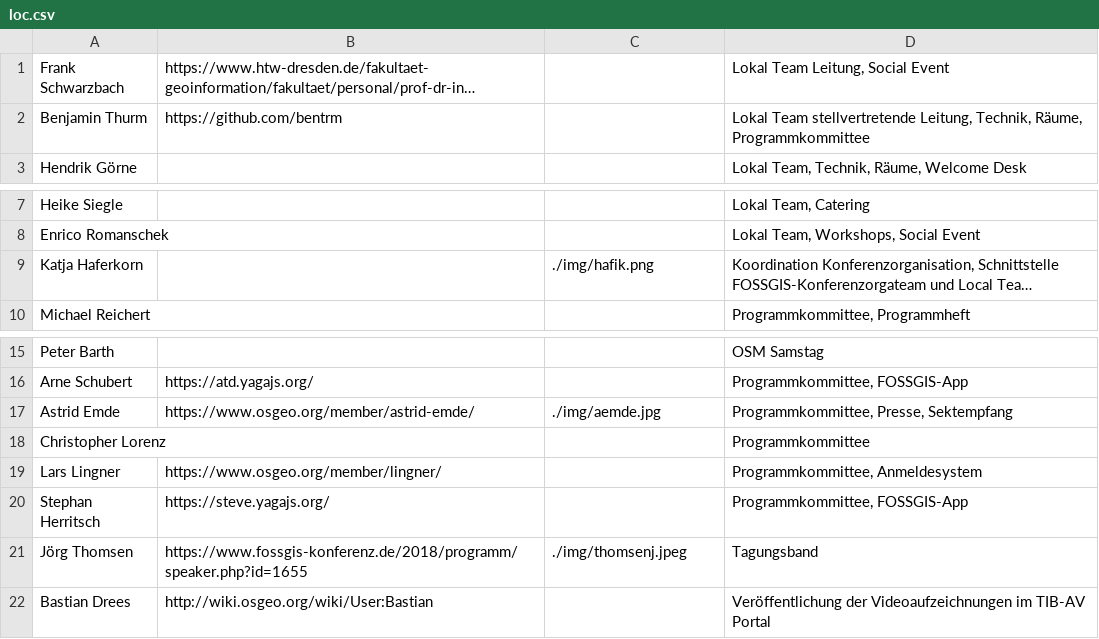
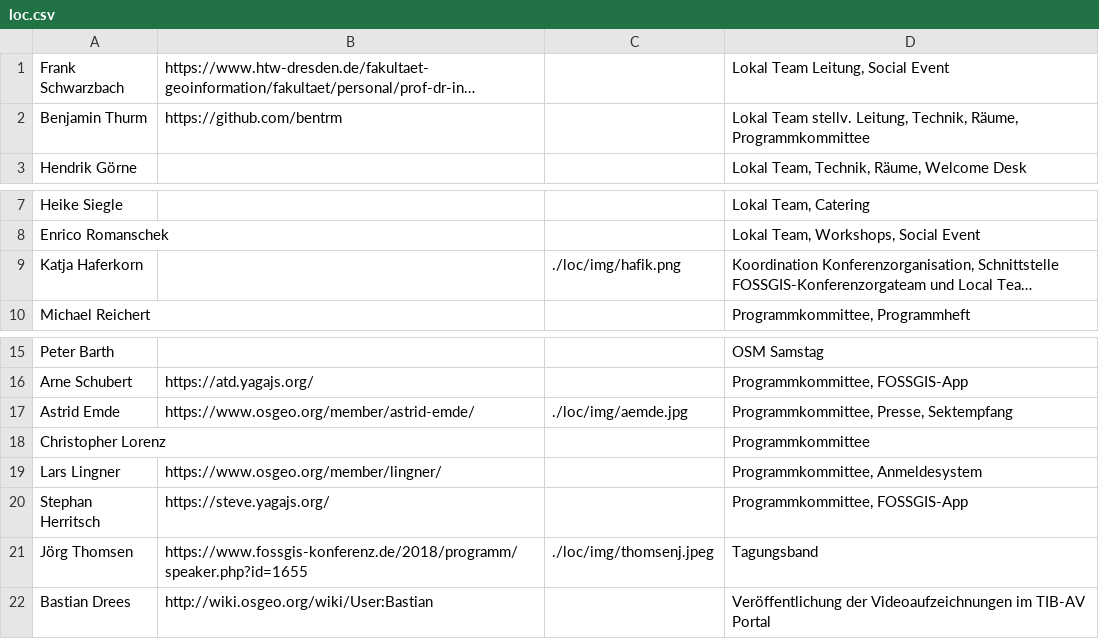
Before and after one commit to fossgis/konferenz-homepage, a CSV file: 2019/loc/loc.csv, drawn as a sheet; only a part is shown, gaps mark what is left out; long unchanged cells end in …; the diff names each change by its address in the sheet, - before the commit and + after, or states it on an @@ line.

Commit message:
Use relative path to document base for team images

```diff
--- a/2019/loc/loc.csv
+++ b/2019/loc/loc.csv
-D2: Lokal Team stellvertretende Leitung, Technik,…
+D2: Lokal Team stellv. Leitung, Technik,…
-C9: ./img/hafik.png
+C9: ./loc/img/hafik.png
-C17: ./img/aemde.jpg
+C17: ./loc/img/aemde.jpg
-C21: ./img/thomsenj.jpeg
+C21: ./loc/img/thomsenj.jpeg
```
